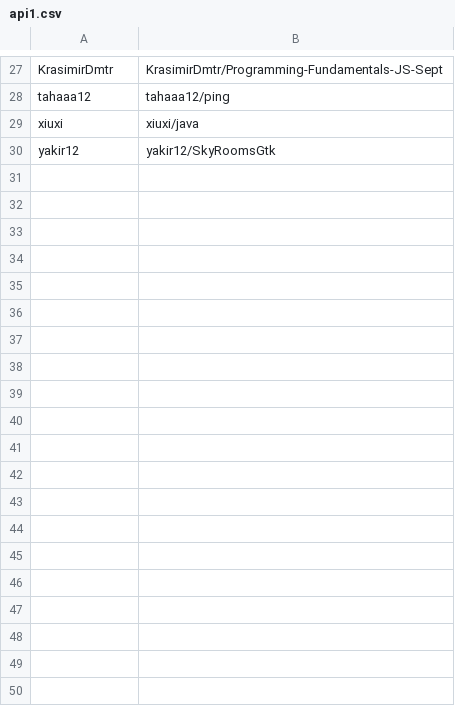
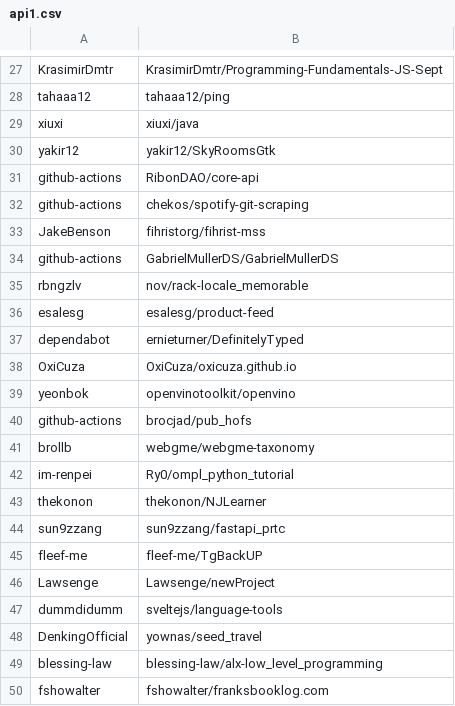
Before and after one commit to oh-ce-cours/pyt_cv_septembre_2022, a CSV file: tape_en_cours/api1.csv, drawn as a sheet; only a part is shown, gaps mark what is left out; the diff covers the shown part only; the diff names each change by its address in the sheet, - before the commit and + after, or states it on an @@ line.

Commit message:
gitautosync update 137

```diff
--- a/tape_en_cours/api1.csv
+++ b/tape_en_cours/api1.csv
+row 31: github-actions | RibonDAO/core-api
+row 32: github-actions | chekos/spotify-git-scraping
+row 33: JakeBenson | fihristorg/fihrist-mss
+row 34: github-actions | GabrielMullerDS/GabrielMullerDS
+row 35: rbngzlv | nov/rack-locale_memorable
+row 36: esalesg | esalesg/product-feed
+row 37: dependabot | ernieturner/DefinitelyTyped
+row 38: OxiCuza | OxiCuza/oxicuza.github.io
+row 39: yeonbok | openvinotoolkit/openvino
+row 40: github-actions | brocjad/pub_hofs
+row 41: brollb | webgme/webgme-taxonomy
+row 42: im-renpei | Ry0/ompl_python_tutorial
+row 43: thekonon | thekonon/NJLearner
+row 44: sun9zzang | sun9zzang/fastapi_prtc
+row 45: fleef-me | fleef-me/TgBackUP
+row 46: Lawsenge | Lawsenge/newProject
+row 47: dummdidumm | sveltejs/language-tools
+row 48: DenkingOfficial | yownas/seed_travel
+row 49: blessing-law | blessing-law/alx-low_level_programming
+row 50: fshowalter | fshowalter/franksbooklog.com
```
Also changed, not shown: 40 added rows elsewhere in this file.
